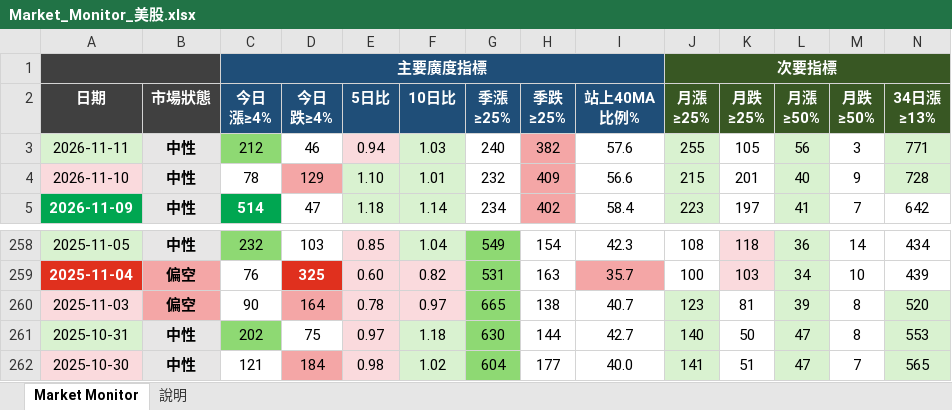
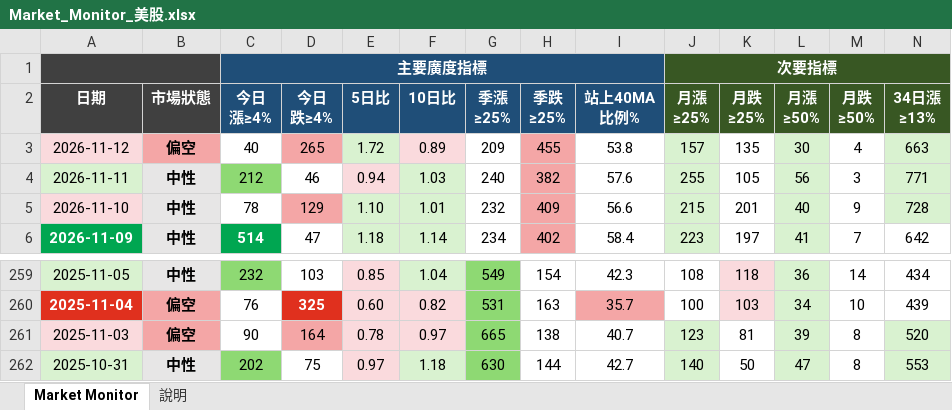
Before and after one commit to docsonearth-gif/us-stock-tracker, an Excel workbook: Market_Monitor_美股.xlsx, sheet Market Monitor, drawn as a sheet; only a part is shown, gaps mark what is left out; values as stored, in another font and other column widths than the file's, no borders; removed rows and columns are numbered as before the commit, all else as after; rows hold the shown columns only; the diff names each change by its address in the sheet, - before the commit and + after, or states it on an @@ line.

```diff
--- a/Market_Monitor_美股.xlsx (sheet Market Monitor)
+++ b/Market_Monitor_美股.xlsx (sheet Market Monitor)
+row 3: 2026-11-12 | 偏空 | 40 | 265 | 1.72 | 0.89 | 209 | 455 | 53.8 | 157 | 135 | 30 | 4 | 663
-row 262: 2025-10-30 | 中性 | 121 | 184 | 0.98 | 1.02 | 604 | 177 | 40.0 | 141 | 51 | 47 | 7 | 565
```
Also changed, not shown: ETF強度_美股.xlsx, 板塊RSI_熱圖_美股.xlsx, 22 other files.
